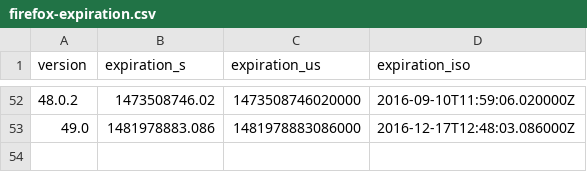
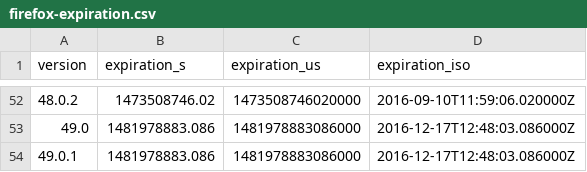
Before and after one commit to mnordhoff/firefox-pin-data, a CSV file: firefox-expiration.csv, drawn as a sheet; only a part is shown, gaps mark what is left out; the diff names each change by its address in the sheet, - before the commit and + after, or states it on an @@ line.

Commit message:
Firefox 49.0.1

```diff
--- a/firefox-expiration.csv
+++ b/firefox-expiration.csv
+row 54: 49.0.1 | 1481978883.086 | 1481978883086000 | 2016-12-17T12:48:03.086000Z
```
Also changed, not shown: firefox-expiration-release-dates.csv, firefox-expiration-us.csv, 1 other file.
